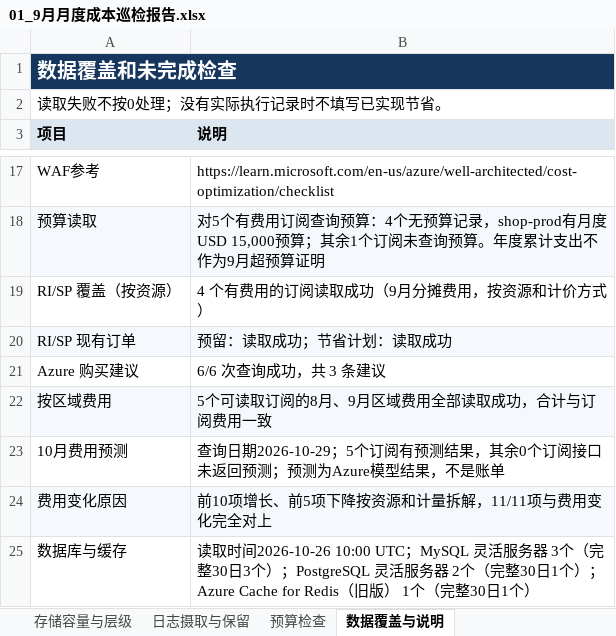
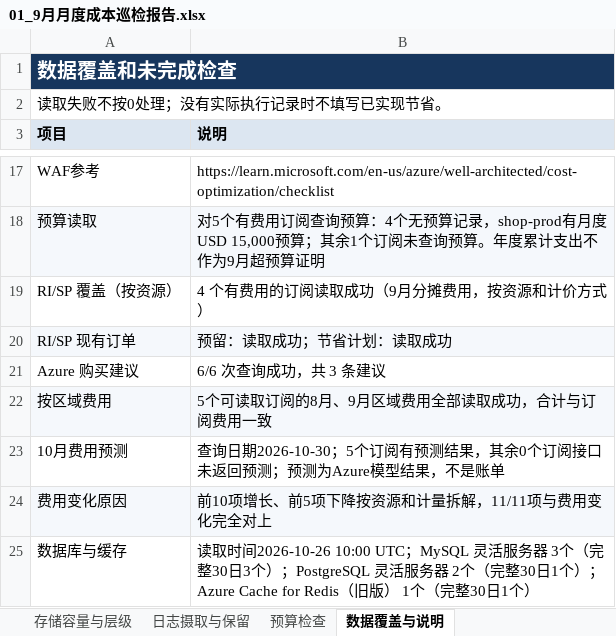
Before and after one commit to linkinchow/azure-inspection, an Excel workbook: examples/sample-output/Contoso_Azure巡检报告_2026年10月/01_9月月度成本巡检报告.xlsx, sheet 数据覆盖与说明, drawn as a sheet; only a part is shown, gaps mark what is left out; values as stored, in another font and other column widths than the file's, no borders; the diff names each change by its address in the sheet, - before the commit and + after, or states it on an @@ line.

```diff
--- a/examples/sample-output/Contoso_Azure巡检报告_2026年10月/01_9月月度成本巡检报告.xlsx (sheet 数据覆盖与说明)
+++ b/examples/sample-output/Contoso_Azure巡检报告_2026年10月/01_9月月度成本巡检报告.xlsx (sheet 数据覆盖与说明)
-B23 (说明): 查询日期2026-10-29；5个订…
+B23 (说明): 查询日期2026-10-30；5个订…
```
Also changed, not shown: sheet 月度总览, sheet 10月费用预测, charts or pictures, examples/sample-output/Contoso_Azure巡检报告_2026年10月/02_虚拟机利用率与规格优化.xlsx, examples/sample-output/Contoso_Azure巡检报告_2026年10月/03_可靠性与安全巡检问题清单.xlsx, 13 other files.
